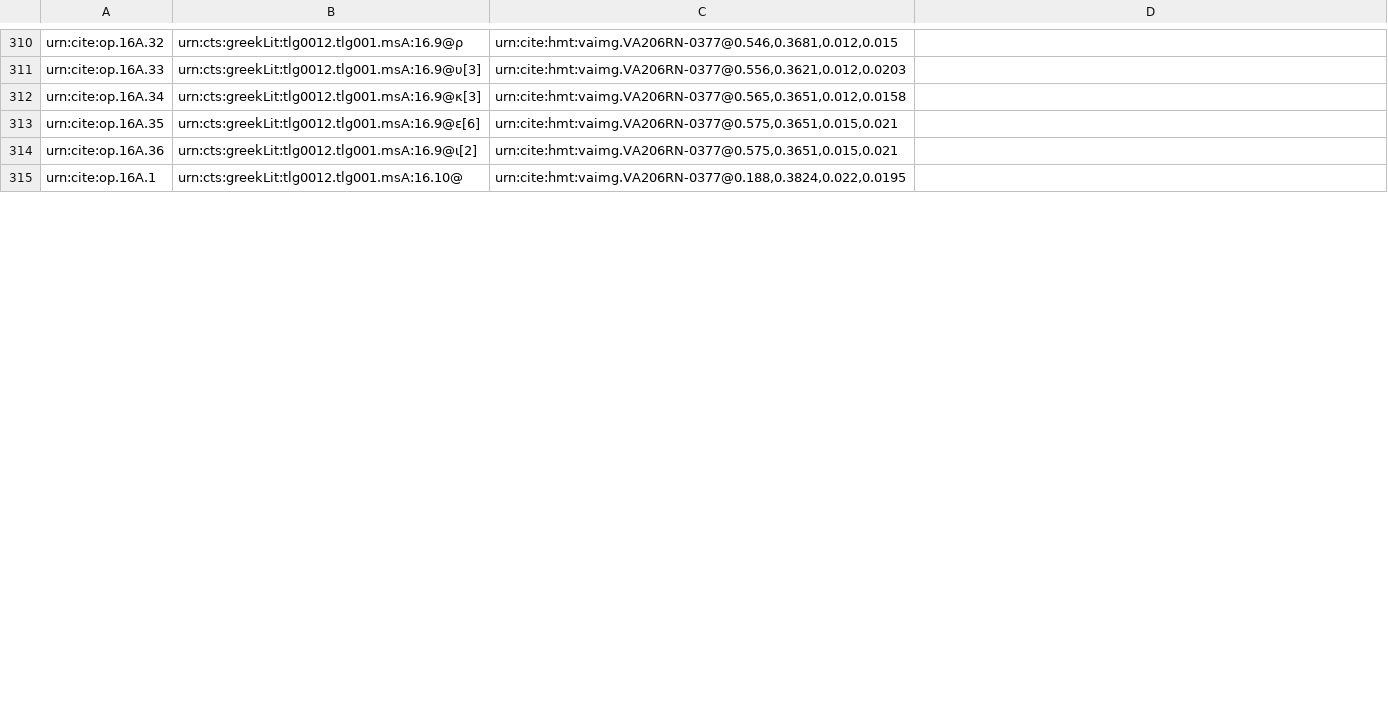
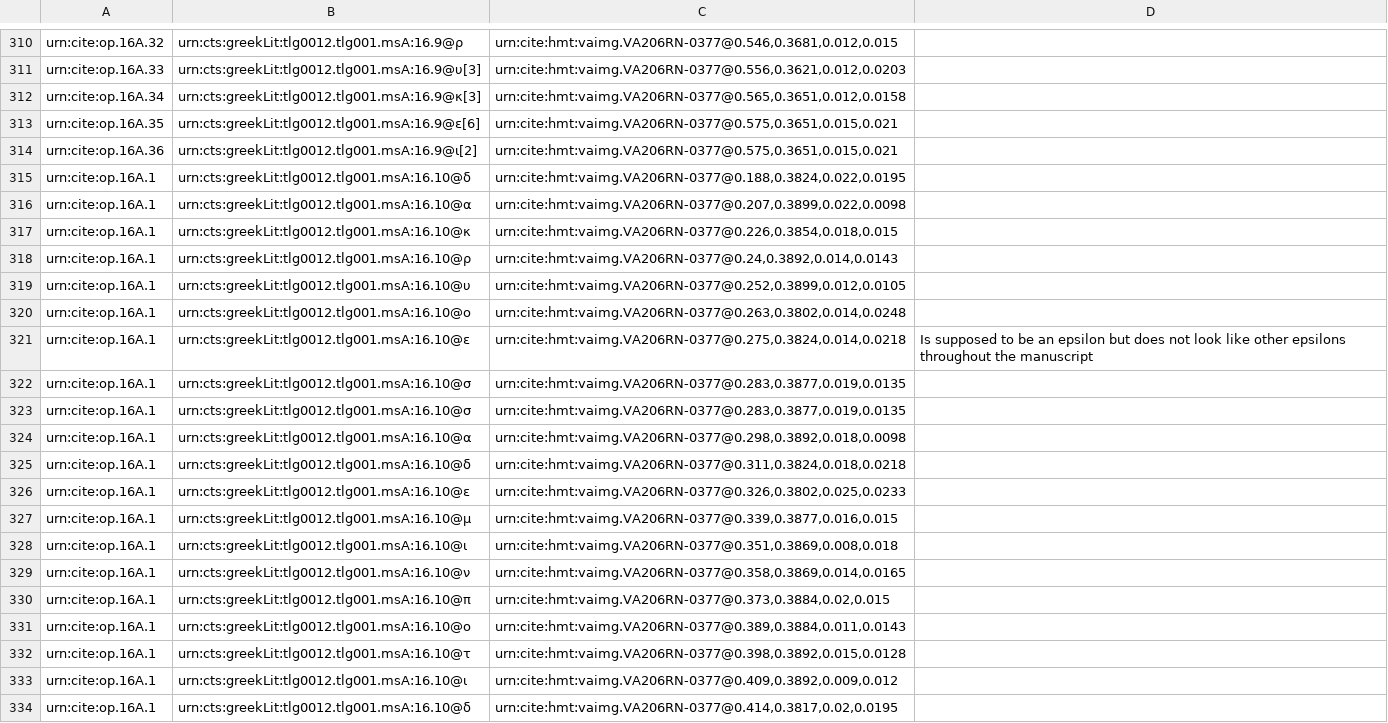
Before and after one commit to hmteditors/furman, a CSV file: TeamA/collections/paleography.csv, drawn as a sheet; only a part is shown, gaps mark what is left out; the diff covers the shown part only.

Commit message:
Update paleography.csv

```diff
--- a/TeamA/collections/paleography.csv
+++ b/TeamA/collections/paleography.csv
@@ -314,2 +314,21 @@ urn:cite:op.16A.35,urn:cts:greekLit:tlg0012.tlg001.msA:16.9@ε[6],"urn:cite:hmt:
 urn:cite:op.16A.36,urn:cts:greekLit:tlg0012.tlg001.msA:16.9@ι[2],"urn:cite:hmt:vaimg.VA206RN-0377@0.575,0.3651,0.015,0.021",
-urn:cite:op.16A.1,urn:cts:greekLit:tlg0012.tlg001.msA:16.10@,"urn:cite:hmt:vaimg.VA206RN-0377@0.188,0.3824,0.022,0.0195",
+urn:cite:op.16A.1,urn:cts:greekLit:tlg0012.tlg001.msA:16.10@δ,"urn:cite:hmt:vaimg.VA206RN-0377@0.188,0.3824,0.022,0.0195",
+urn:cite:op.16A.1,urn:cts:greekLit:tlg0012.tlg001.msA:16.10@α,"urn:cite:hmt:vaimg.VA206RN-0377@0.207,0.3899,0.022,0.0098"
+urn:cite:op.16A.1,urn:cts:greekLit:tlg0012.tlg001.msA:16.10@κ,"urn:cite:hmt:vaimg.VA206RN-0377@0.226,0.3854,0.018,0.015"
+urn:cite:op.16A.1,urn:cts:greekLit:tlg0012.tlg001.msA:16.10@ρ,"urn:cite:hmt:vaimg.VA206RN-0377@0.24,0.3892,0.014,0.0143"
+urn:cite:op.16A.1,urn:cts:greekLit:tlg0012.tlg001.msA:16.10@υ,"urn:cite:hmt:vaimg.VA206RN-0377@0.252,0.3899,0.012,0.0105"
+urn:cite:op.16A.1,urn:cts:greekLit:tlg0012.tlg001.msA:16.10@ο,"urn:cite:hmt:vaimg.VA206RN-0377@0.263,0.3802,0.014,0.0248"
+urn:cite:op.16A.1,urn:cts:greekLit:tlg0012.tlg001.msA:16.10@ε,"urn:cite:hmt:vaimg.VA206RN-0377@0.275,0.3824,0.014,0.0218", Is supposed to be an epsilon but does not look like other epsilons throughout the manuscript
+urn:cite:op.16A.1,urn:cts:greekLit:tlg0012.tlg001.msA:16.10@σ,"urn:cite:hmt:vaimg.VA206RN-0377@0.283,0.3877,0.019,0.0135"
+urn:cite:op.16A.1,urn:cts:greekLit:tlg0012.tlg001.msA:16.10@σ,"urn:cite:hmt:vaimg.VA206RN-0377@0.283,0.3877,0.019,0.0135"
+urn:cite:op.16A.1,urn:cts:greekLit:tlg0012.tlg001.msA:16.10@α,"urn:cite:hmt:vaimg.VA206RN-0377@0.298,0.3892,0.018,0.0098"
+urn:cite:op.16A.1,urn:cts:greekLit:tlg0012.tlg001.msA:16.10@δ,"urn:cite:hmt:vaimg.VA206RN-0377@0.311,0.3824,0.018,0.0218"
+urn:cite:op.16A.1,urn:cts:greekLit:tlg0012.tlg001.msA:16.10@ε,"urn:cite:hmt:vaimg.VA206RN-0377@0.326,0.3802,0.025,0.0233"
+urn:cite:op.16A.1,urn:cts:greekLit:tlg0012.tlg001.msA:16.10@μ,"urn:cite:hmt:vaimg.VA206RN-0377@0.339,0.3877,0.016,0.015"
+urn:cite:op.16A.1,urn:cts:greekLit:tlg0012.tlg001.msA:16.10@ι,"urn:cite:hmt:vaimg.VA206RN-0377@0.351,0.3869,0.008,0.018"
+urn:cite:op.16A.1,urn:cts:greekLit:tlg0012.tlg001.msA:16.10@ν,"urn:cite:hmt:vaimg.VA206RN-0377@0.358,0.3869,0.014,0.0165"
+urn:cite:op.16A.1,urn:cts:greekLit:tlg0012.tlg001.msA:16.10@π,"urn:cite:hmt:vaimg.VA206RN-0377@0.373,0.3884,0.02,0.015"
+urn:cite:op.16A.1,urn:cts:greekLit:tlg0012.tlg001.msA:16.10@ο,"urn:cite:hmt:vaimg.VA206RN-0377@0.389,0.3884,0.011,0.0143"
+urn:cite:op.16A.1,urn:cts:greekLit:tlg0012.tlg001.msA:16.10@τ,"urn:cite:hmt:vaimg.VA206RN-0377@0.398,0.3892,0.015,0.0128"
+urn:cite:op.16A.1,urn:cts:greekLit:tlg0012.tlg001.msA:16.10@ι,"urn:cite:hmt:vaimg.VA206RN-0377@0.409,0.3892,0.009,0.012"
+urn:cite:op.16A.1,urn:cts:greekLit:tlg0012.tlg001.msA:16.10@δ,"urn:cite:hmt:vaimg.VA206RN-0377@0.414,0.3817,0.02,0.0195"
```
Also changed, not shown: 10 added rows and 4 edited cells elsewhere in this file.
